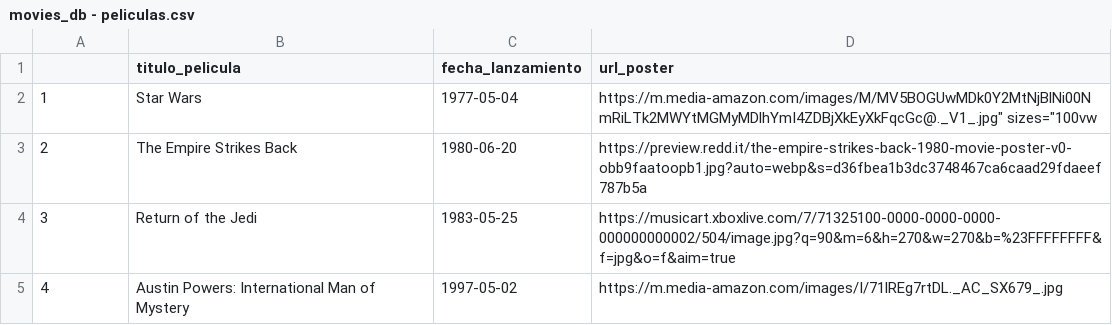
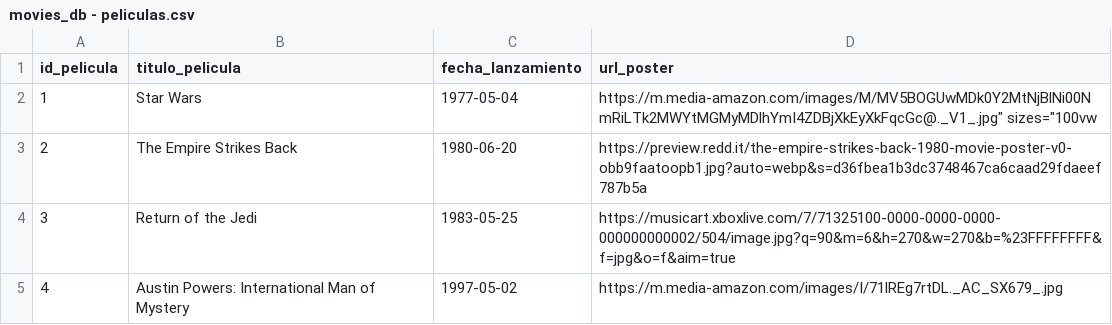
Before and after one commit to DonaOne/Curso_Python, a CSV file: movieDataBase/datos/movies_db - peliculas.csv, drawn as a sheet; only a part is shown.

Commit message:
movieDataBase: ya funciona, falta lo de actores por pelicula

```diff
--- a/movieDataBase/datos/movies_db - peliculas.csv
+++ b/movieDataBase/datos/movies_db - peliculas.csv
@@ -1,2 +1,2 @@
-,titulo_pelicula,fecha_lanzamiento,url_poster
+id_pelicula,titulo_pelicula,fecha_lanzamiento,url_poster
 1,Star Wars,1977-05-04,"https://m.media-amazon.com/images/M/MV5BOGUwMDk0Y2MtNjBlNi00NmRiLTk2MWYtMGMyMDlhYmI4ZDBjXkEyXkFqcGc@._V1_.jpg"" sizes=""100vw"
```
Also changed, not shown: 1 other file.
